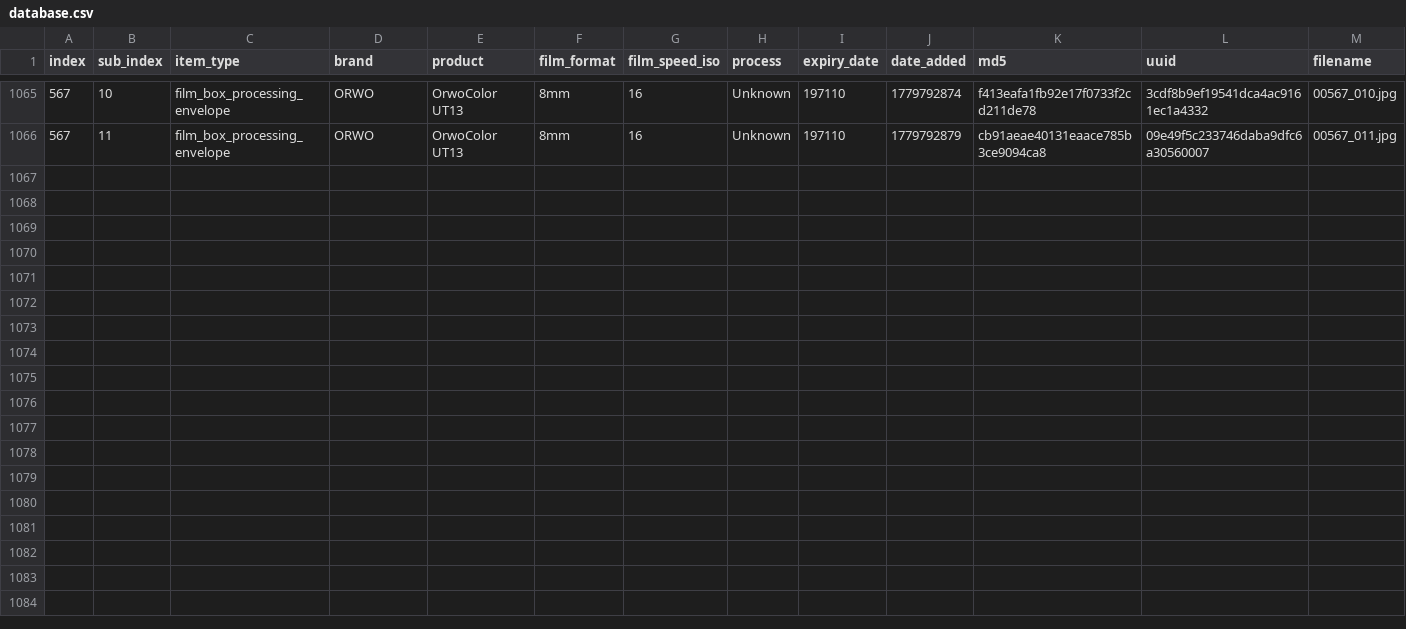
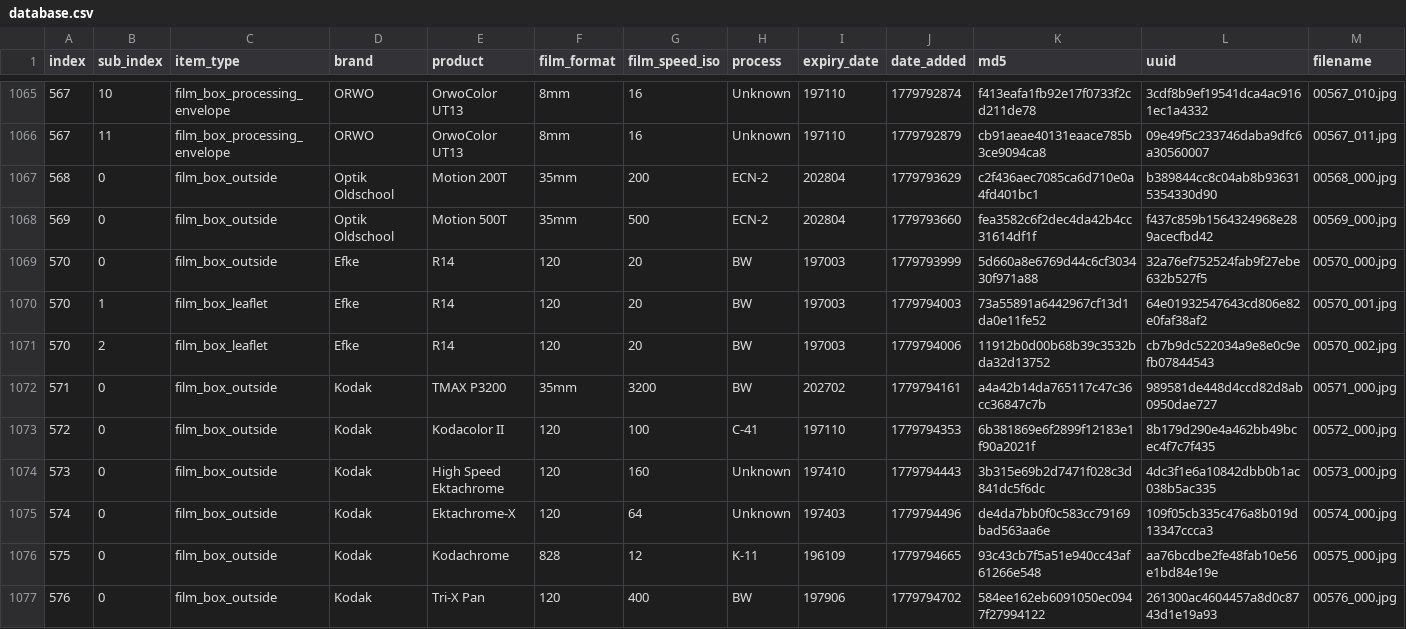
Before and after one commit to dekuNukem/Film-Packaging, a CSV file: film_packaging/database.csv, drawn as a sheet; only a part is shown, gaps mark what is left out; rows hold the shown columns only; the diff names each change by its address in the sheet, - before the commit and + after, or states it on an @@ line.

```diff
--- a/film_packaging/database.csv
+++ b/film_packaging/database.csv
+row 1067: 568 | 0 | film_box_outside | Optik Oldschool | Motion 200T | 35mm | 200 | ECN-2 | 202804 | 1779793629 | c2f436aec7085ca6d710e0a4fd401bc1 | b389844cc8c04ab8b936315354330d90 | 00568_000.jpg
+row 1068: 569 | 0 | film_box_outside | Optik Oldschool | Motion 500T | 35mm | 500 | ECN-2 | 202804 | 1779793660 | fea3582c6f2dec4da42b4cc31614df1f | f437c859b1564324968e289acecfbd42 | 00569_000.jpg
+row 1069: 570 | 0 | film_box_outside | Efke | R14 | 120 | 20 | BW | 197003 | 1779793999 | 5d660a8e6769d44c6cf303430f971a88 | 32a76ef752524fab9f27ebe632b527f5 | 00570_000.jpg
+row 1070: 570 | 1 | film_box_leaflet | Efke | R14 | 120 | 20 | BW | 197003 | 1779794003 | 73a55891a6442967cf13d1da0e11fe52 | 64e01932547643cd806e82e0faf38af2 | 00570_001.jpg
+row 1071: 570 | 2 | film_box_leaflet | Efke | R14 | 120 | 20 | BW | 197003 | 1779794006 | 11912b0d00b68b39c3532bda32d13752 | cb7b9dc522034a9e8e0c9efb07844543 | 00570_002.jpg
+row 1072: 571 | 0 | film_box_outside | Kodak | TMAX P3200 | 35mm | 3200 | BW | 202702 | 1779794161 | a4a42b14da765117c47c36cc36847c7b | 989581de448d4ccd82d8ab0950dae727 | 00571_000.jpg
+row 1073: 572 | 0 | film_box_outside | Kodak | Kodacolor II | 120 | 100 | C-41 | 197110 | 1779794353 | 6b381869e6f2899f12183e1f90a2021f | 8b179d290e4a462bb49bcec4f7c7f435 | 00572_000.jpg
+row 1074: 573 | 0 | film_box_outside | Kodak | High Speed Ektachrome | 120 | 160 | Unknown | 197410 | 1779794443 | 3b315e69b2d7471f028c3d841dc5f6dc | 4dc3f1e6a10842dbb0b1ac038b5ac335 | 00573_000.jpg
+row 1075: 574 | 0 | film_box_outside | Kodak | Ektachrome-X | 120 | 64 | Unknown | 197403 | 1779794496 | de4da7bb0f0c583cc79169bad563aa6e | 109f05cb335c476a8b019d13347ccca3 | 00574_000.jpg
+row 1076: 575 | 0 | film_box_outside | Kodak | Kodachrome | 828 | 12 | K-11 | 196109 | 1779794665 | 93c43cb7f5a51e940cc43af61266e548 | aa76bcdbe2fe48fab10e56e1bd84e19e | 00575_000.jpg
+row 1077: 576 | 0 | film_box_outside | Kodak | Tri-X Pan | 120 | 400 | BW | 197906 | 1779794702 | 584ee162eb6091050ec0947f27994122 | 261300ac4604457a8d0c8743d1e19a93 | 00576_000.jpg
```
Also changed, not shown: 31 other files.
